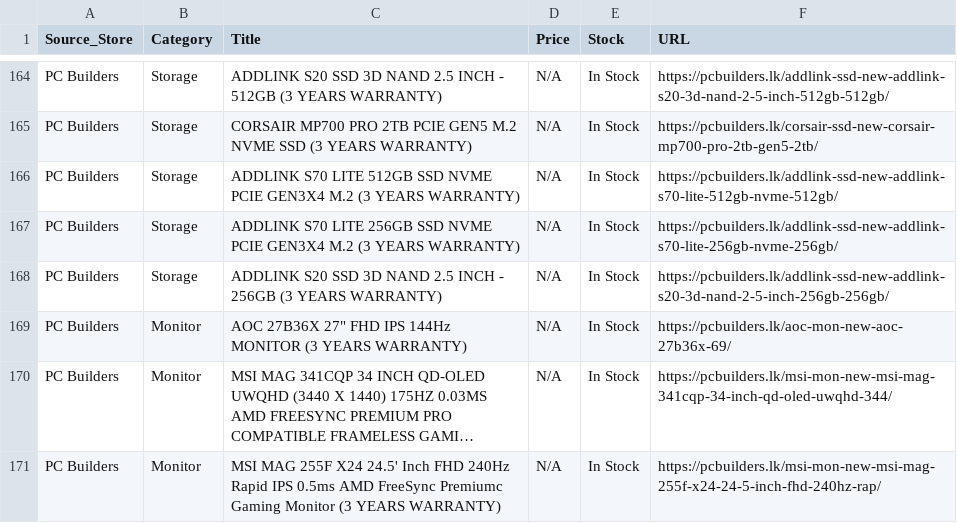
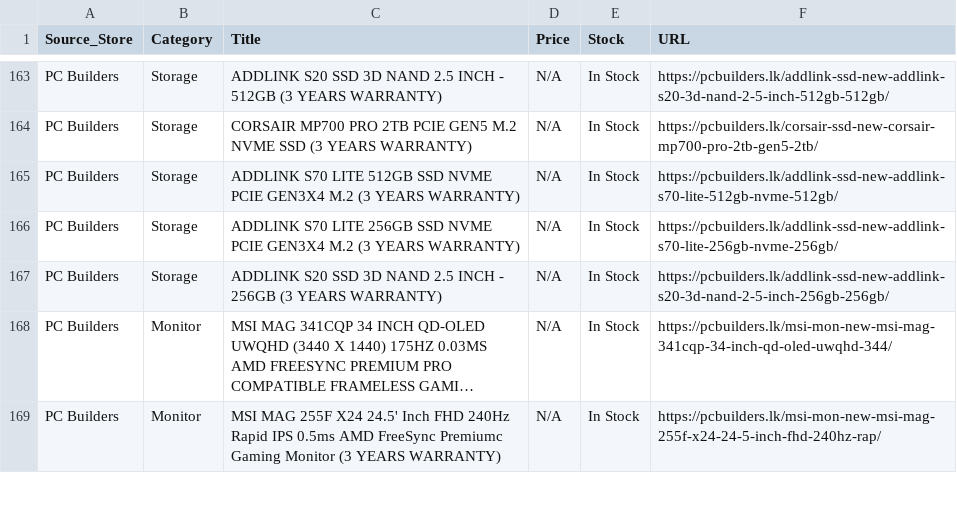
Before and after one commit to ChalanaDilshan/rig-recon, a CSV file: data/raw/pc_builders_all_products.csv, drawn as a sheet; only a part is shown, gaps mark what is left out; long unchanged cells end in …; removed rows and columns are numbered as before the commit, all else as after; the diff covers the shown part only; the diff names each change by its address in the sheet, - before the commit and + after, or states it on an @@ line.

```diff
--- a/data/raw/pc_builders_all_products.csv
+++ b/data/raw/pc_builders_all_products.csv
-row 169: PC Builders | Monitor | AOC 27B36X 27" FHD IPS 144Hz MONITOR (3 YEARS WARRANTY) | N/A | In Stock | https://pcbuilders.lk/aoc-mon-new-aoc-27b36x-69/
```
Also changed, not shown: 2 added rows and 3 removed rows elsewhere in this file, data/raw/galle_laptop_all_products.csv, 5 other files.
